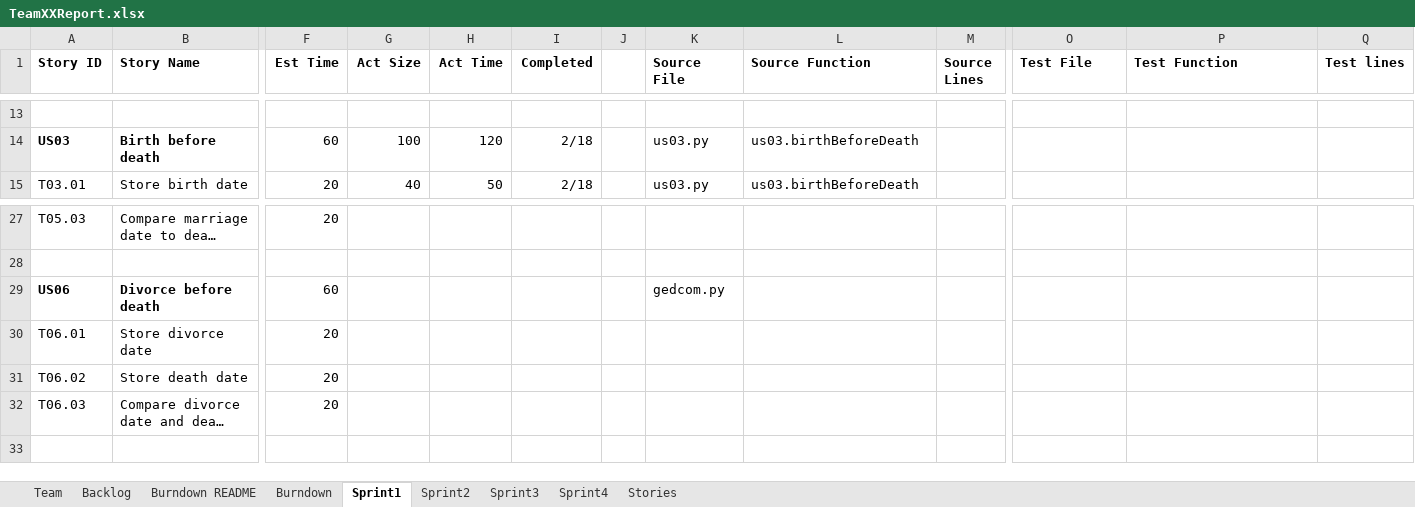
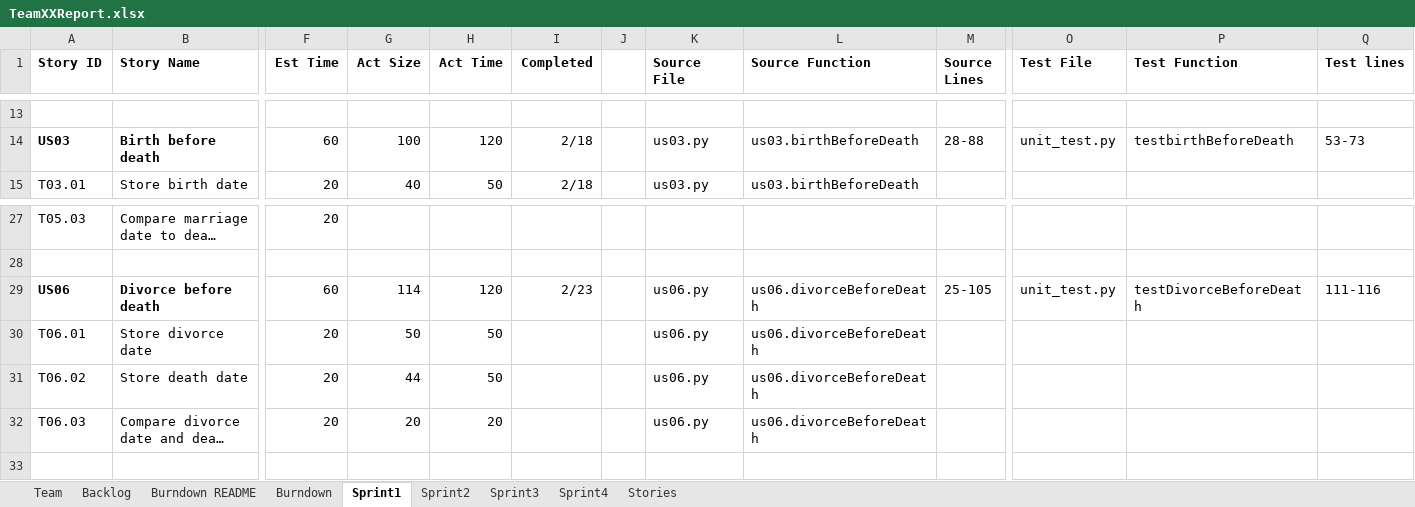
Before and after one commit to chloequinto/SSW_555_Project, an Excel workbook: TeamXXReport.xlsx, sheet Sprint1, drawn as a sheet; only a part is shown, gaps mark what is left out; long unchanged cells end in …; values as stored, in another font and other column widths than the file's, no borders; the diff covers the shown part only; the diff names each change by its address in the sheet, - before the commit and + after, or states it on an @@ line.

```diff
--- a/TeamXXReport.xlsx (sheet Sprint1)
+++ b/TeamXXReport.xlsx (sheet Sprint1)
-M14 (Source Lines): (empty)
+M14 (Source Lines): 28-88
-O14 (Test File): (empty)
+O14 (Test File): unit_test.py
-P14 (Test Function): (empty)
+P14 (Test Function): testbirthBeforeDeath
-Q14 (Test lines): (empty)
+Q14 (Test lines): 53-73
-G29 (Act Size): (empty)
+G29 (Act Size): 114
-H29 (Act Time): (empty)
+H29 (Act Time): 120
-I29 (Completed): (empty)
+I29 (Completed): 2/23
-K29 (Source File): gedcom.py
+K29 (Source File): us06.py
-L29:L32 (Source Function): (empty)
+L29:L32 (Source Function): us06.divorceBeforeDeath
-M29 (Source Lines): (empty)
+M29 (Source Lines): 25-105
-O29 (Test File): (empty)
+O29 (Test File): unit_test.py
-P29 (Test Function): (empty)
+P29 (Test Function): testDivorceBeforeDeath
-Q29 (Test lines): (empty)
+Q29 (Test lines): 111-116
-G30 (Act Size): (empty)
+G30 (Act Size): 50
-H30:H31 (Act Time): (empty)
+H30:H31 (Act Time): 50
-K30:K32 (Source File): (empty)
+K30:K32 (Source File): us06.py
-G31 (Act Size): (empty)
+G31 (Act Size): 44
-G32 (Act Size): (empty)
+G32 (Act Size): 20
-H32 (Act Time): (empty)
+H32 (Act Time): 20
```
Also changed, not shown: 62 edited cells elsewhere in this sheet, sheet Backlog.
